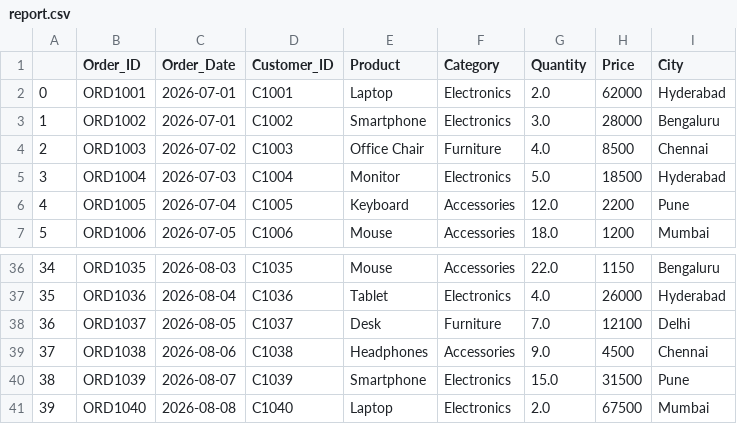
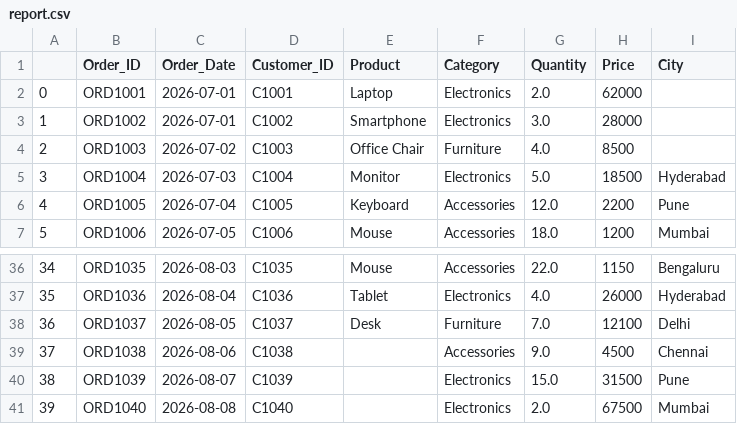
Before and after one commit to PavanMiryala/Python-Problems-, a CSV file: report.csv, drawn as a sheet; only a part is shown, gaps mark what is left out.

```diff
--- a/report.csv
+++ b/report.csv
@@ -1,5 +1,5 @@
 ,Order_ID,Order_Date,Customer_ID,Product,Category,Quantity,Price,City
-0,ORD1001,2026-07-01,C1001,Laptop,Electronics,2.0,62000,Hyderabad
-1,ORD1002,2026-07-01,C1002,Smartphone,Electronics,3.0,28000,Bengaluru
-2,ORD1003,2026-07-02,C1003,Office Chair,Furniture,4.0,8500,Chennai
+0,ORD1001,2026-07-01,C1001,Laptop,Electronics,2.0,62000,
+1,ORD1002,2026-07-01,C1002,Smartphone,Electronics,3.0,28000,
+2,ORD1003,2026-07-02,C1003,Office Chair,Furniture,4.0,8500,
 3,ORD1004,2026-07-03,C1004,Monitor,Electronics,5.0,18500,Hyderabad
@@ -38,4 +38,4 @@
 36,ORD1037,2026-08-05,C1037,Desk,Furniture,7.0,12100,Delhi
-37,ORD1038,2026-08-06,C1038,Headphones,Accessories,9.0,4500,Chennai
-38,ORD1039,2026-08-07,C1039,Smartphone,Electronics,15.0,31500,Pune
-39,ORD1040,2026-08-08,C1040,Laptop,Electronics,2.0,67500,Mumbai
+37,ORD1038,2026-08-06,C1038,,Accessories,9.0,4500,Chennai
+38,ORD1039,2026-08-07,C1039,,Electronics,15.0,31500,Pune
+39,ORD1040,2026-08-08,C1040,,Electronics,2.0,67500,Mumbai
```
Also changed, not shown: 6 other files.
